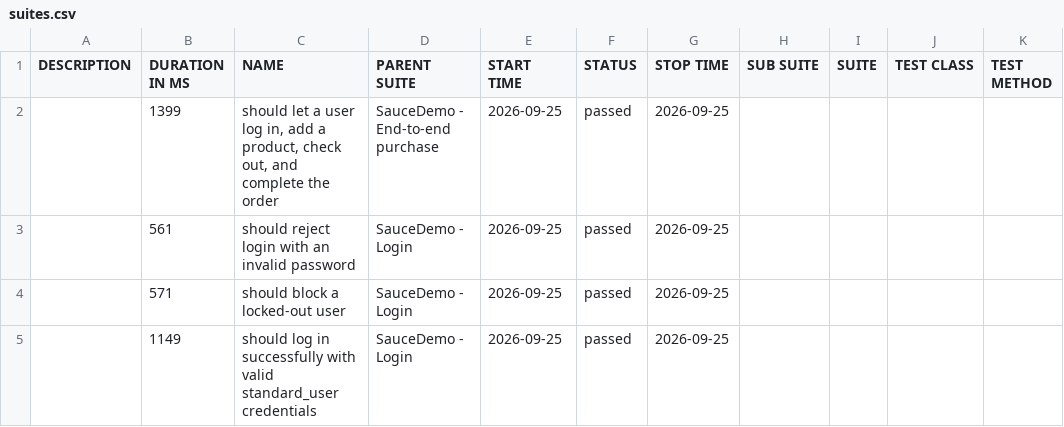
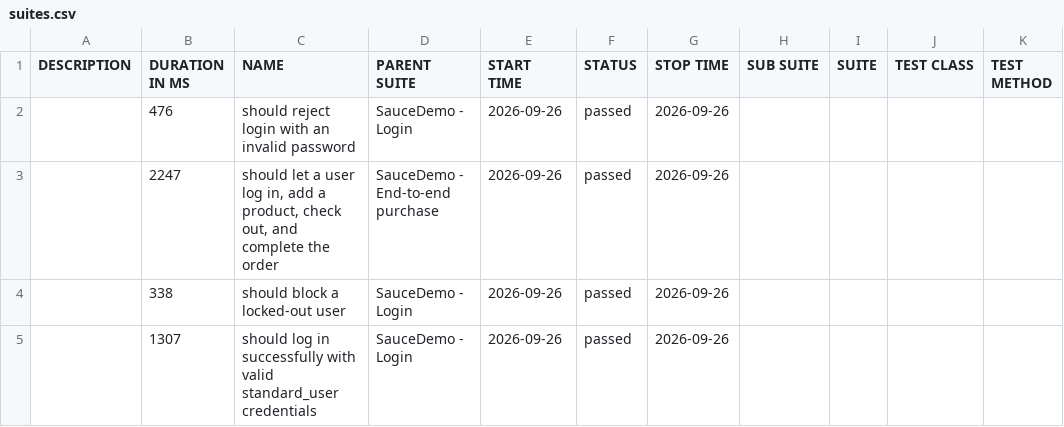
Before and after one commit to Anusha-ai2021/wdio-production-framework, a CSV file: data/suites.csv, drawn as a sheet.

```diff
--- a/data/suites.csv
+++ b/data/suites.csv
@@ -1,5 +1,5 @@
 "DESCRIPTION","DURATION IN MS","NAME","PARENT SUITE","START TIME","STATUS","STOP TIME","SUB SUITE","SUITE","TEST CLASS","TEST METHOD"
-"","1399","should let a user log in, add a product, check out, and complete the order","SauceDemo - End-to-end purchase","2026-09-25","passed","2026-09-25","","","",""
-"","561","should reject login with an invalid password","SauceDemo - Login","2026-09-25","passed","2026-09-25","","","",""
-"","571","should block a locked-out user","SauceDemo - Login","2026-09-25","passed","2026-09-25","","","",""
-"","1149","should log in successfully with valid standard_user credentials","SauceDemo - Login","2026-09-25","passed","2026-09-25","","","",""
+"","476","should reject login with an invalid password","SauceDemo - Login","2026-09-26","passed","2026-09-26","","","",""
+"","2247","should let a user log in, add a product, check out, and complete the order","SauceDemo - End-to-end purchase","2026-09-26","passed","2026-09-26","","","",""
+"","338","should block a locked-out user","SauceDemo - Login","2026-09-26","passed","2026-09-26","","","",""
+"","1307","should log in successfully with valid standard_user credentials","SauceDemo - Login","2026-09-26","passed","2026-09-26","","","",""
```
Also changed, not shown: 39 other files.
